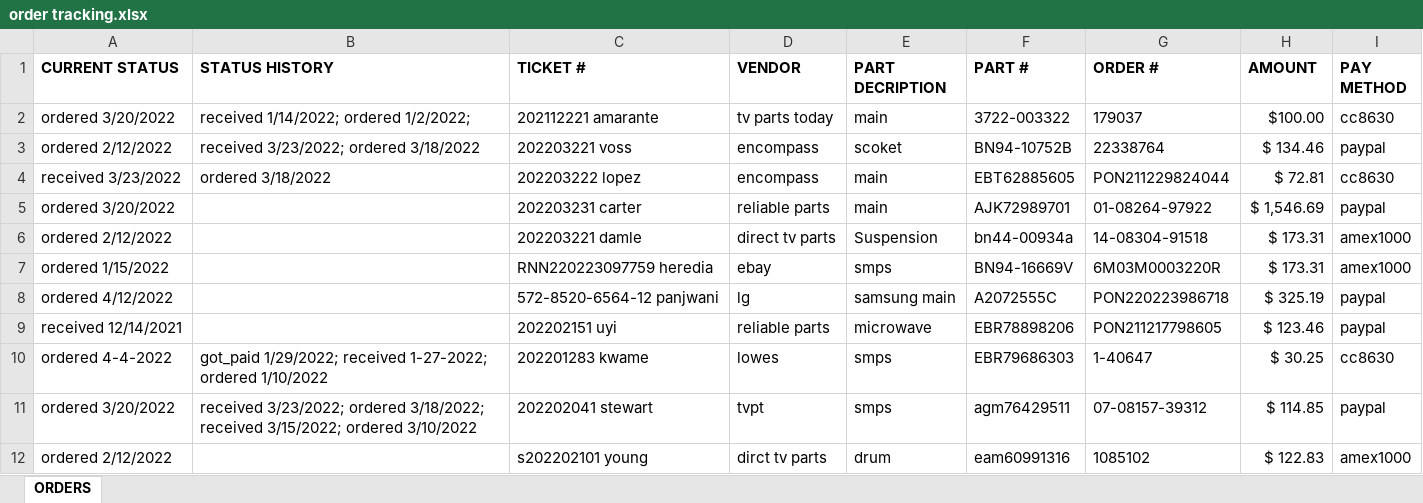
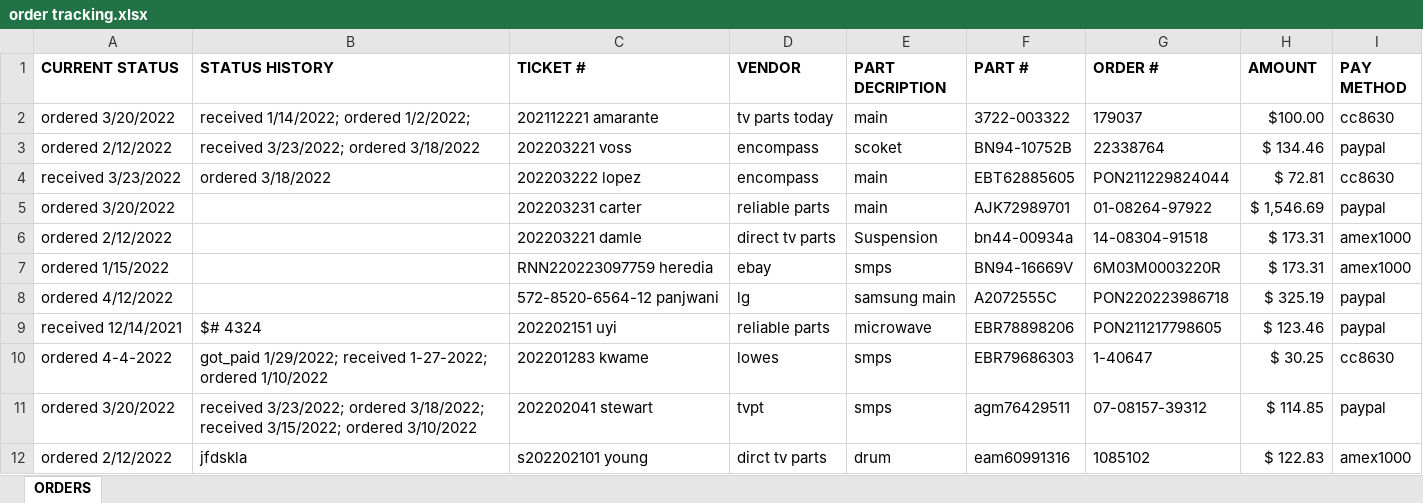
Before and after one commit to arnr/order-tracker, an Excel workbook: files/order tracking.xlsx, sheet ORDERS, drawn as a sheet; values as stored, in another font and other column widths than the file's, no borders; the diff names each change by its address in the sheet, - before the commit and + after, or states it on an @@ line.

```diff
--- a/files/order tracking.xlsx (sheet ORDERS)
+++ b/files/order tracking.xlsx (sheet ORDERS)
-B9 (STATUS HISTORY): (empty)
+B9 (STATUS HISTORY): $# 4324
-B12 (STATUS HISTORY): (empty)
+B12 (STATUS HISTORY): jfdskla
```
Also changed, not shown: 2 other files.
